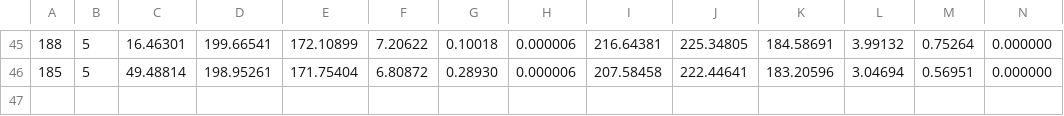
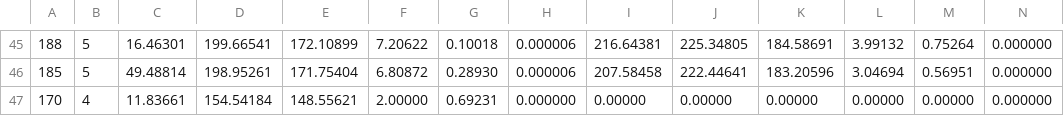
Before and after one commit to HelgeEgil/DigitalTrackingCalorimeterToolkit, a CSV file: focalCode/OutputFiles/output_gauss.csv, drawn as a sheet; only a part is shown, gaps mark what is left out; rows hold the shown columns only; the diff names each change by its address in the sheet, - before the commit and + after, or states it on an @@ line.

```diff
--- a/focalCode/OutputFiles/output_gauss.csv
+++ b/focalCode/OutputFiles/output_gauss.csv
+row 47: 170 | 4 | 11.83661 | 154.54184 | 148.55621 | 2.00000 | 0.69231 | 0.000000 | 0.00000 | 0.00000 | 0.00000 | 0.00000 | 0.00000 | 0.000000
```
Also changed, not shown: 5 other files.
